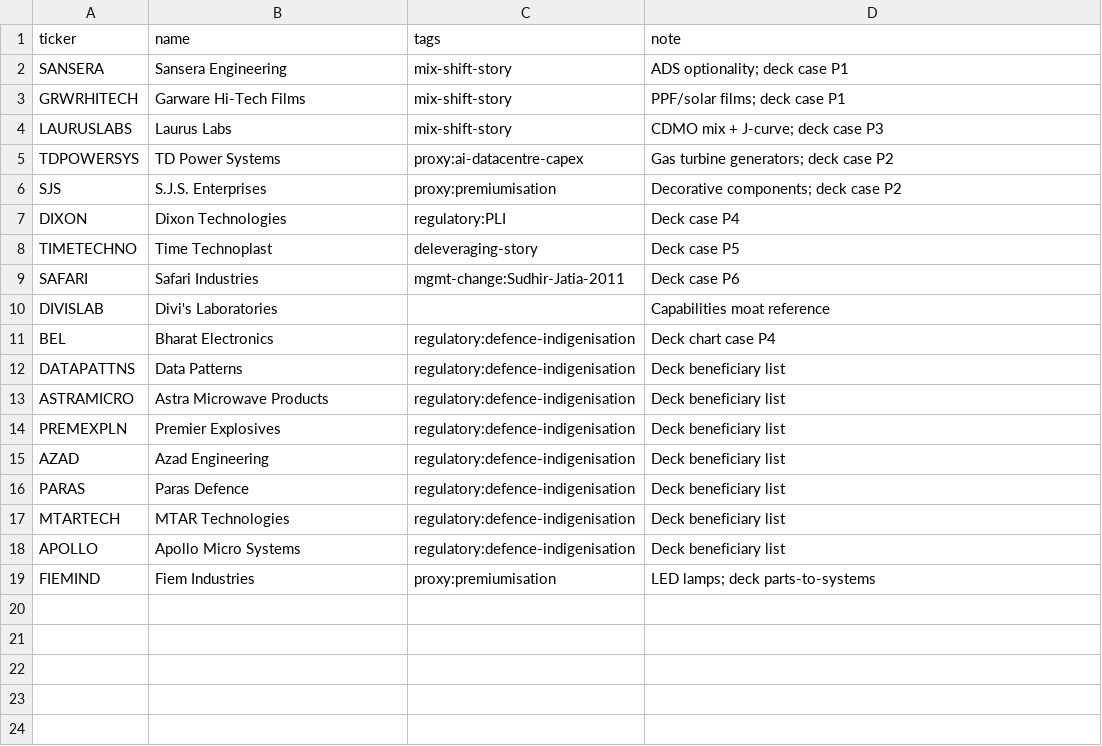
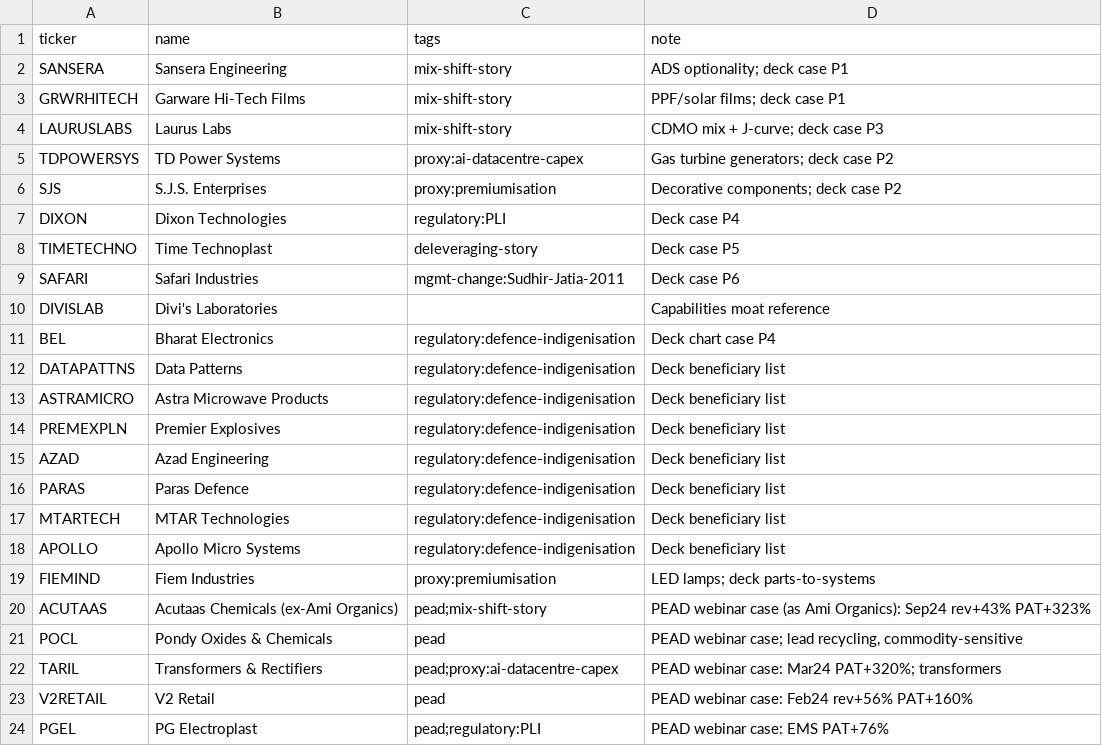
Before and after one commit to subbubrd/pattern-scanner, a CSV file: universe.csv, drawn as a sheet.

```diff
--- a/universe.csv
+++ b/universe.csv
@@ -19 +19,6 @@ APOLLO,Apollo Micro Systems,"regulatory:defence-indigenisation","Deck beneficiar
 FIEMIND,Fiem Industries,"proxy:premiumisation","LED lamps; deck parts-to-systems"
+ACUTAAS,Acutaas Chemicals (ex-Ami Organics),"pead;mix-shift-story","PEAD webinar case (as Ami Organics): Sep24 rev+43% PAT+323%"
+POCL,Pondy Oxides & Chemicals,"pead","PEAD webinar case; lead recycling, commodity-sensitive"
+TARIL,Transformers & Rectifiers,"pead;proxy:ai-datacentre-capex","PEAD webinar case: Mar24 PAT+320%; transformers"
+V2RETAIL,V2 Retail,"pead","PEAD webinar case: Feb24 rev+56% PAT+160%"
+PGEL,PG Electroplast,"pead;regulatory:PLI","PEAD webinar case: EMS PAT+76%"
```
Also changed, not shown: 3 other files.
